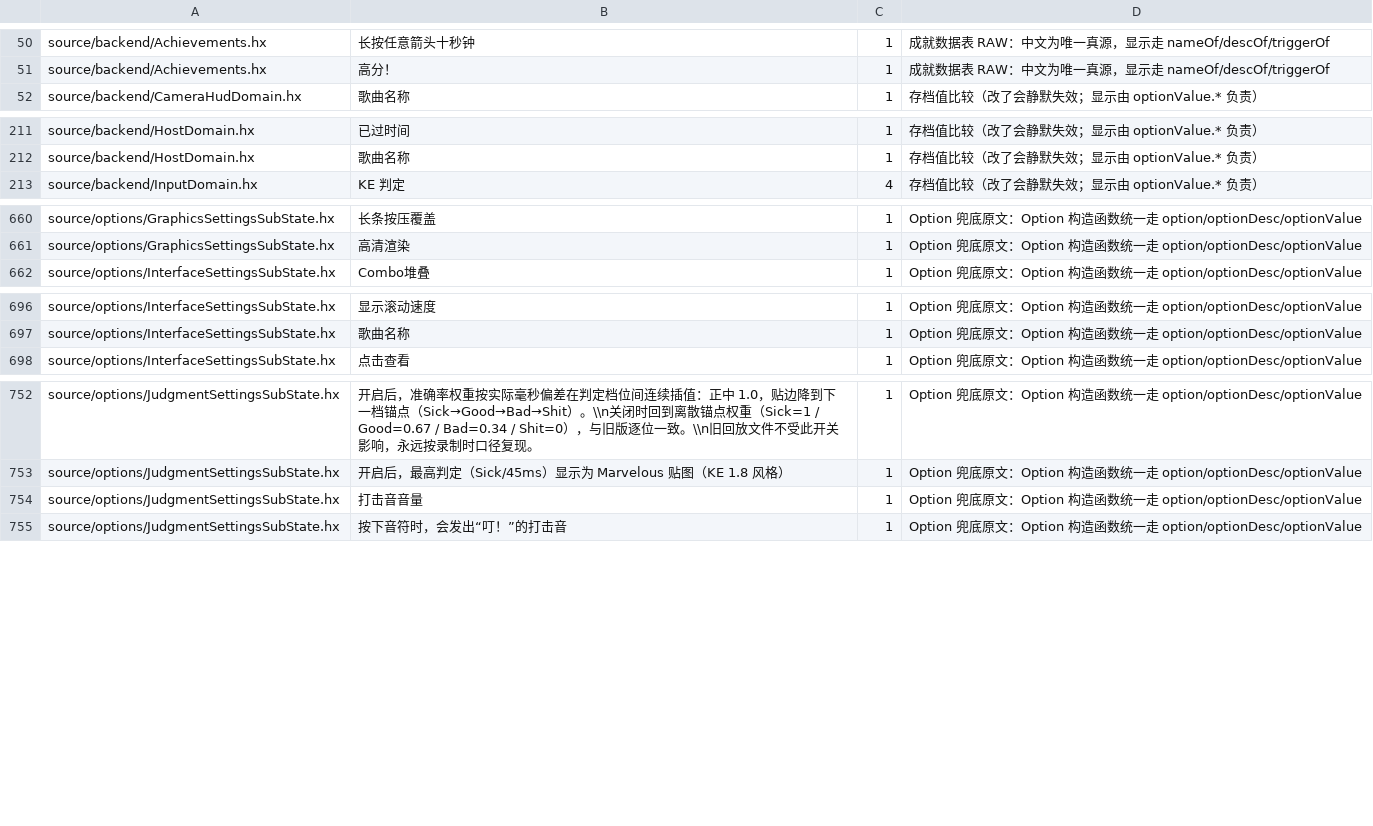
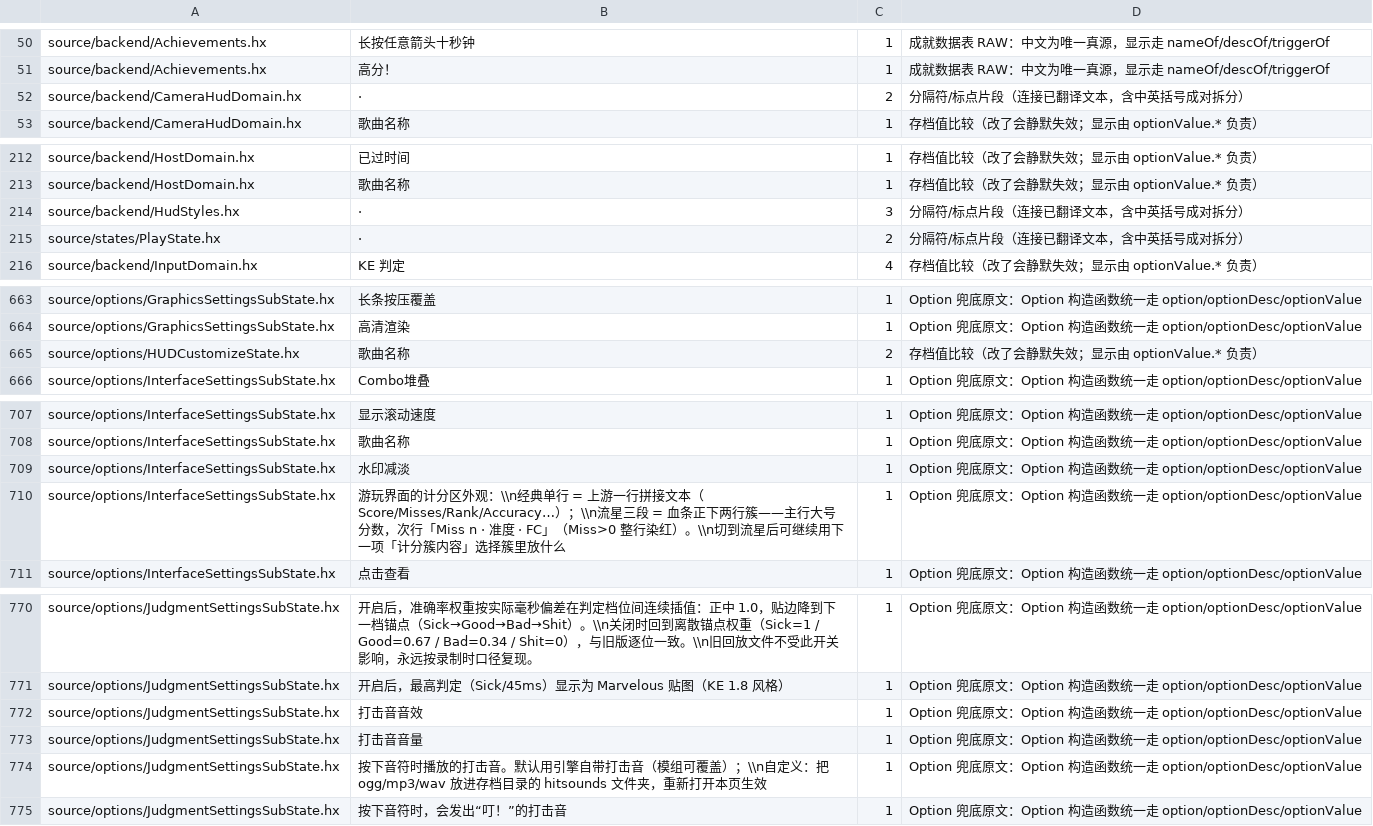
Before and after one commit to Bonus-XK/FNF-NovaCometEngine, a TSV file: tools/i18n/intentional-skip.tsv, drawn as a sheet; only a part is shown, gaps mark what is left out; the diff covers the shown part only; the diff names each change by its address in the sheet, - before the commit and + after, or states it on an @@ line.

Commit message:
feat(hud): PlayState UI 重设计——计分/血条/时间条/水印/图标/自动游玩多档样式
- 计分栏样式：经典单行 / 流星三段簇（主行分数 + 次行 Miss·准度·FC，Miss 染红）；
  簇内容可固定字段或跟随 Score 栏格式串（解析失败自动回退）
- 血条样式四档：经典贴图 / 0.6.3 旧版 / 新版自绘 / 流星圆角；旧双布尔开关镜像写回，旧脚本兼容
- 时间数字内嵌时间条右端；左下水印两行化 + 减淡开关；血量图标静态软投影；
  AutoPlay/REPLAY 圆角胶囊徽标
- HUDCustomizeState 支持新元素定位；语言键 en/zh 全量补齐（全默认 classic/关 = 零行为变化）

```diff
--- a/tools/i18n/intentional-skip.tsv
+++ b/tools/i18n/intentional-skip.tsv
+row 52: source/backend/CameraHudDomain.hx | · | 2 | 分隔符/标点片段（连接已翻译文本，含中英括号成对拆分）
+row 214: source/backend/HudStyles.hx | · | 3 | 分隔符/标点片段（连接已翻译文本，含中英括号成对拆分）
+row 215: source/states/PlayState.hx | · | 2 | 分隔符/标点片段（连接已翻译文本，含中英括号成对拆分）
+row 665: source/options/HUDCustomizeState.hx | 歌曲名称 | 2 | 存档值比较（改了会静默失效；显示由 optionValue.* 负责）
+row 709: source/options/InterfaceSettingsSubState.hx | 水印减淡 | 1 | Option 兜底原文：Option 构造函数统一走 option/optionDesc/optionValue
+row 710: source/options/InterfaceSettingsSubState.hx | 游玩界面的计分区外观：\\n经典单行 = 上游一行拼接文本（Score/Misses/Rank/Accuracy…）；\\n流星三段 = 血条正下两行簇——主行大号分数，次行「Miss n · 准度 · FC」（Miss>0 整行染红）。\\n切到流星后可继续用下一项「计分簇内容」选择簇里放什么 | 1 | Option 兜底原文：Option 构造函数统一走 option/optionDesc/optionValue
+row 772: source/options/JudgmentSettingsSubState.hx | 打击音音效 | 1 | Option 兜底原文：Option 构造函数统一走 option/optionDesc/optionValue
+row 774: source/options/JudgmentSettingsSubState.hx | 按下音符时播放的打击音。默认用引擎自带打击音（模组可覆盖）；\\n自定义：把 ogg/mp3/wav 放进存档目录的 hitsounds 文件夹，重新打开本页生效 | 1 | Option 兜底原文：Option 构造函数统一走 option/optionDesc/optionValue
```
Also changed, not shown: 12 added rows, 2 removed rows and 1 edited cell elsewhere in this file, 14 other files.
